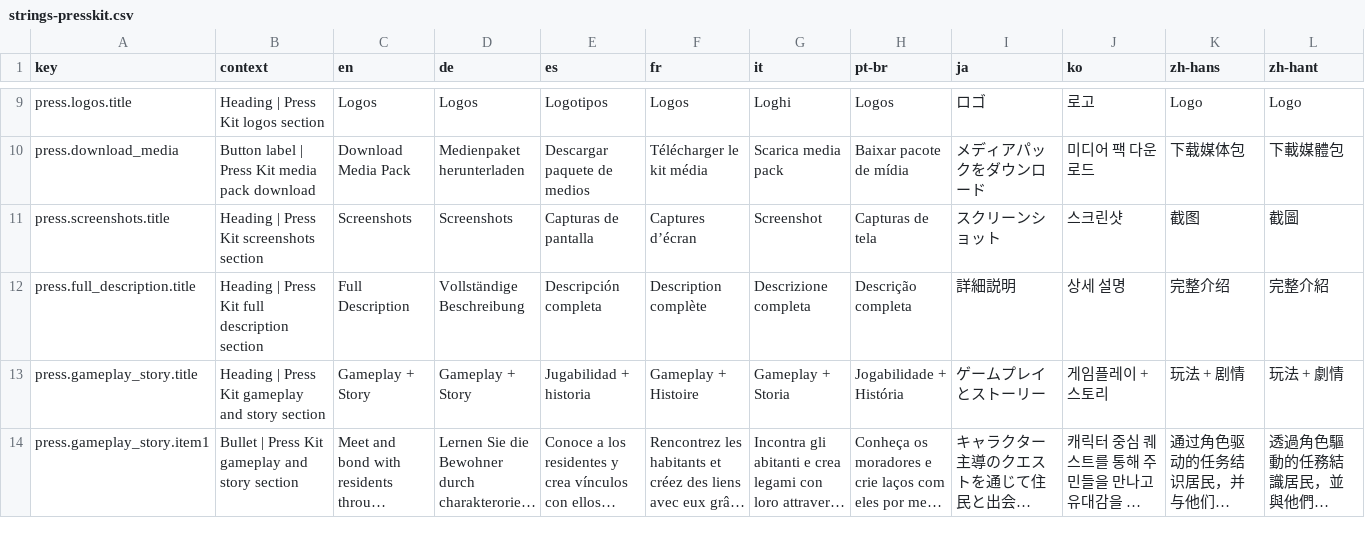
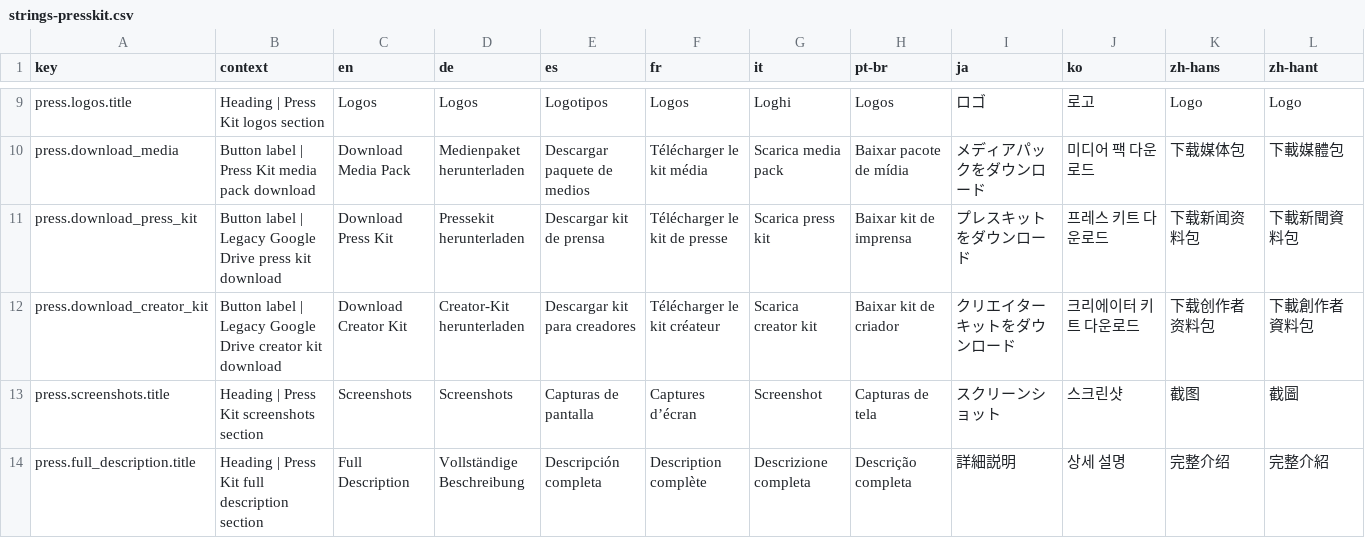
Before and after one commit to BigBraneStudios/sushiben.github.io, a CSV file: i18n/strings-presskit.csv, drawn as a sheet; only a part is shown, gaps mark what is left out; the shorter side is filled out with more unchanged rows; long unchanged cells end in …; the diff names each change by its address in the sheet, - before the commit and + after, or states it on an @@ line.

Commit message:
Added old Press Kit and Creator Kit links

```diff
--- a/i18n/strings-presskit.csv
+++ b/i18n/strings-presskit.csv
+row 11: press.download_press_kit | Button label | Legacy Google Drive press kit download | Download Press Kit | Pressekit herunterladen | Descargar kit de prensa | Télécharger le kit de presse | Scarica press kit | Baixar kit de imprensa | プレスキットをダウンロード | 프레스 키트 다운로드 | 下载新闻资料包 | 下載新聞資料包
+row 12: press.download_creator_kit | Button label | Legacy Google Drive creator kit download | Download Creator Kit | Creator-Kit herunterladen | Descargar kit para creadores | Télécharger le kit créateur | Scarica creator kit | Baixar kit de criador | クリエイターキットをダウンロード | 크리에이터 키트 다운로드 | 下载创作者资料包 | 下載創作者資料包
```
Also changed, not shown: 23 other files.
